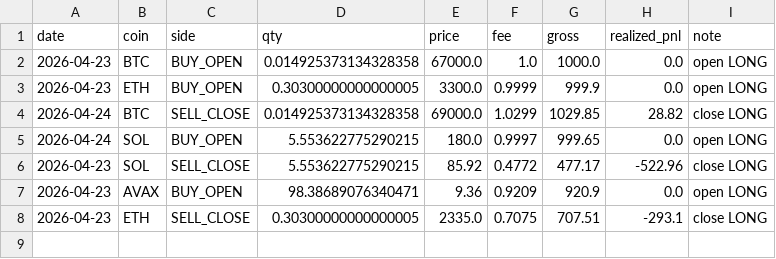
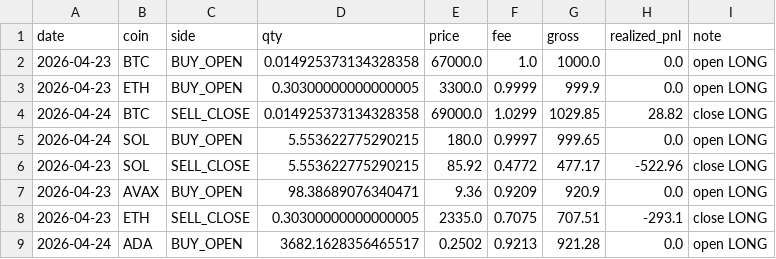
Before and after one commit to bayramkamus/live-trading, a CSV file: data_live/broker/trades.csv, drawn as a sheet.

```diff
--- a/data_live/broker/trades.csv
+++ b/data_live/broker/trades.csv
@@ -8 +8,2 @@ date,coin,side,qty,price,fee,gross,realized_pnl,note
 2026-04-23,ETH,SELL_CLOSE,0.30300000000000005,2335.0,0.7075,707.51,-293.1,close LONG
+2026-04-24,ADA,BUY_OPEN,3682.1628356465517,0.2502,0.9213,921.28,0.0,open LONG
```
Also changed, not shown: data_live/broker/equity.csv, 2 other files.
